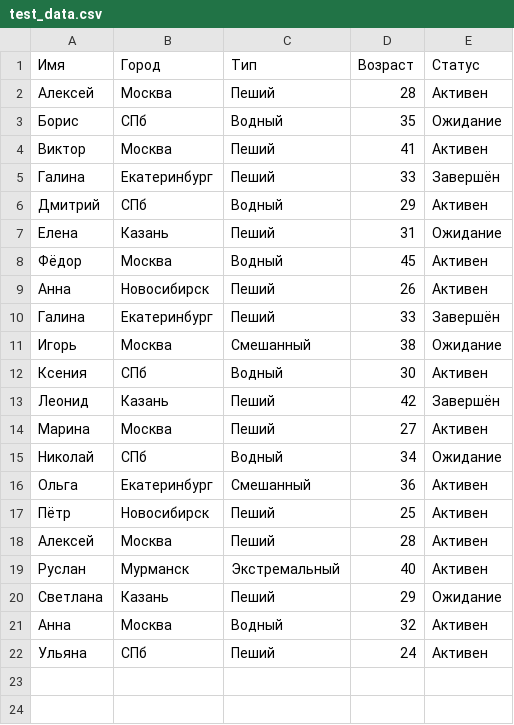
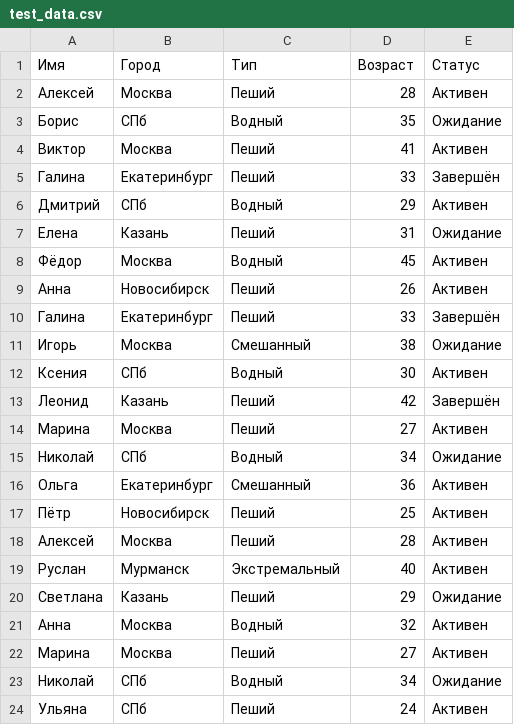
Before and after one commit to Obryvalin/lbki_csv, a CSV file: test_data.csv, drawn as a sheet.

```diff
--- a/test_data.csv
+++ b/test_data.csv
@@ -21,2 +21,4 @@
 Анна;Москва;Водный;32;Активен
+Марина;Москва;Пеший;27;Активен
+Николай;СПб;Водный;34;Ожидание
 Ульяна;СПб;Пеший;24;Активен
```
Also changed, not shown: 5 other files.
